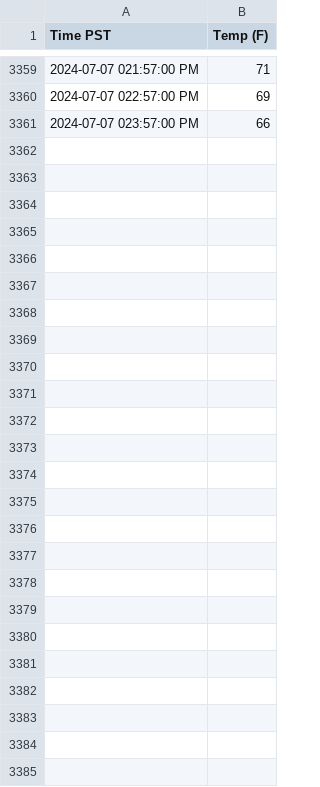
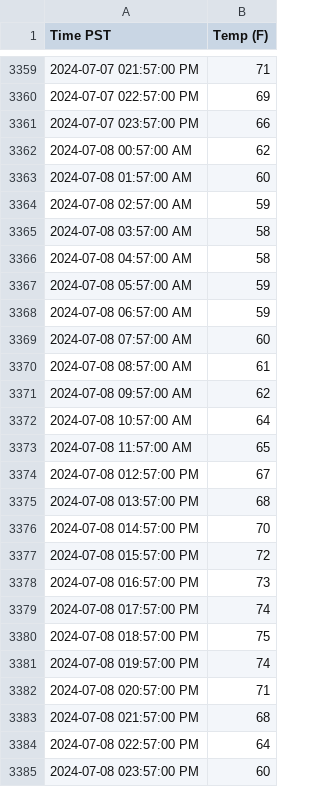
Before and after one commit to TimChen19994/weather-predict, a CSV file: data/model_prediction.csv, drawn as a sheet; only a part is shown, gaps mark what is left out; the diff names each change by its address in the sheet, - before the commit and + after, or states it on an @@ line.

```diff
--- a/data/model_prediction.csv
+++ b/data/model_prediction.csv
+row 3362: 2024-07-08 00:57:00 AM | 62
+row 3363: 2024-07-08 01:57:00 AM | 60
+row 3364: 2024-07-08 02:57:00 AM | 59
+row 3365: 2024-07-08 03:57:00 AM | 58
+row 3366: 2024-07-08 04:57:00 AM | 58
+row 3367: 2024-07-08 05:57:00 AM | 59
+row 3368: 2024-07-08 06:57:00 AM | 59
+row 3369: 2024-07-08 07:57:00 AM | 60
+row 3370: 2024-07-08 08:57:00 AM | 61
+row 3371: 2024-07-08 09:57:00 AM | 62
+row 3372: 2024-07-08 10:57:00 AM | 64
+row 3373: 2024-07-08 11:57:00 AM | 65
+row 3374: 2024-07-08 012:57:00 PM | 67
+row 3375: 2024-07-08 013:57:00 PM | 68
+row 3376: 2024-07-08 014:57:00 PM | 70
+row 3377: 2024-07-08 015:57:00 PM | 72
+row 3378: 2024-07-08 016:57:00 PM | 73
+row 3379: 2024-07-08 017:57:00 PM | 74
+row 3380: 2024-07-08 018:57:00 PM | 75
+row 3381: 2024-07-08 019:57:00 PM | 74
+row 3382: 2024-07-08 020:57:00 PM | 71
+row 3383: 2024-07-08 021:57:00 PM | 68
+row 3384: 2024-07-08 022:57:00 PM | 64
+row 3385: 2024-07-08 023:57:00 PM | 60
```
